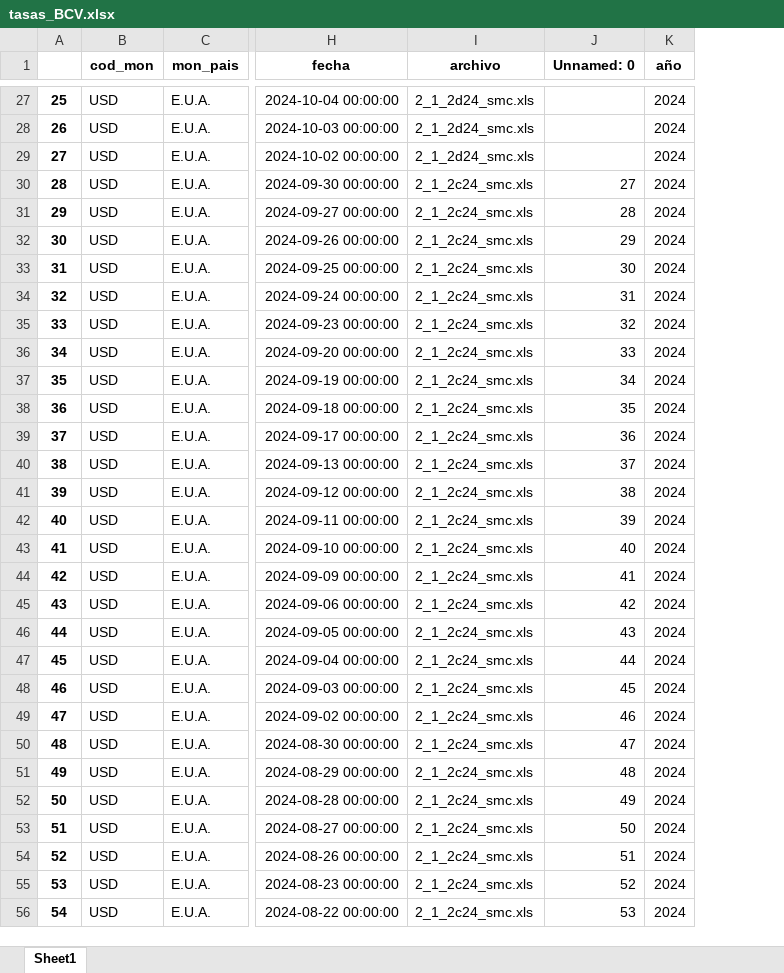
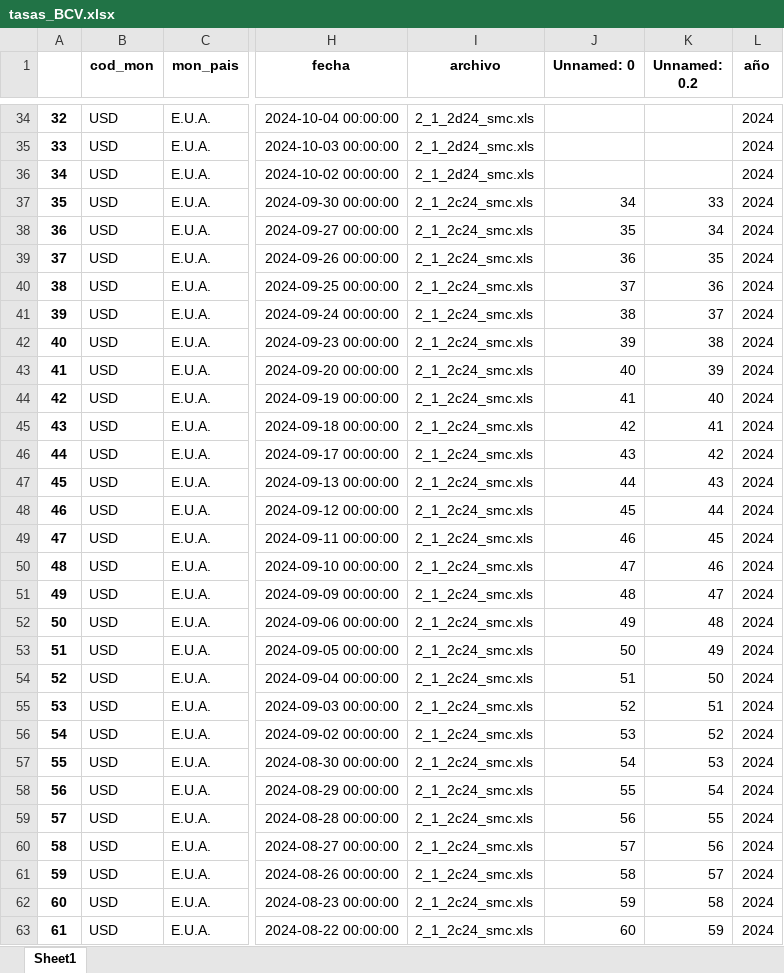
Before and after one commit to jdorantes1987/lacteos-doel, an Excel workbook: scripts/bcv/tasas_BCV.xlsx, sheet Sheet1, drawn as a sheet; only a part is shown, gaps mark what is left out; values as stored, in another font and other column widths than the file's, no borders; addresses are those after the commit; the diff covers the shown part only; the diff names each change by its address in the sheet, - before the commit and + after, or states it on an @@ line.

Commit message:
actualizacion archivo bcv

```diff
--- a/scripts/bcv/tasas_BCV.xlsx (sheet Sheet1)
+++ b/scripts/bcv/tasas_BCV.xlsx (sheet Sheet1)
+column K (Unnamed: 0.2), rows 37-63: 33 | 34 | 35 | 36 | 37 | 38 | 39 | 40 | 41 | 42 | 43 | 44 | 45 | 46 | 47 | 48 | 49 | 50 | 51 | 52 | 53 | 54 | 55 | 56 | 57 | 58 | 59
@@ column A renumbered from row 9 down @@
-J37 (Unnamed: 0): 27
+J37 (Unnamed: 0): 34
-J38 (Unnamed: 0): 28
+J38 (Unnamed: 0): 35
-J39 (Unnamed: 0): 29
+J39 (Unnamed: 0): 36
-J40 (Unnamed: 0): 30
+J40 (Unnamed: 0): 37
-J41 (Unnamed: 0): 31
+J41 (Unnamed: 0): 38
-J42 (Unnamed: 0): 32
+J42 (Unnamed: 0): 39
-J43 (Unnamed: 0): 33
+J43 (Unnamed: 0): 40
-J44 (Unnamed: 0): 34
+J44 (Unnamed: 0): 41
-J45 (Unnamed: 0): 35
+J45 (Unnamed: 0): 42
-J46 (Unnamed: 0): 36
+J46 (Unnamed: 0): 43
-J47 (Unnamed: 0): 37
+J47 (Unnamed: 0): 44
-J48 (Unnamed: 0): 38
+J48 (Unnamed: 0): 45
-J49 (Unnamed: 0): 39
+J49 (Unnamed: 0): 46
-J50 (Unnamed: 0): 40
+J50 (Unnamed: 0): 47
-J51 (Unnamed: 0): 41
+J51 (Unnamed: 0): 48
-J52 (Unnamed: 0): 42
+J52 (Unnamed: 0): 49
-J53 (Unnamed: 0): 43
+J53 (Unnamed: 0): 50
-J54 (Unnamed: 0): 44
+J54 (Unnamed: 0): 51
-J55 (Unnamed: 0): 45
+J55 (Unnamed: 0): 52
-J56 (Unnamed: 0): 46
+J56 (Unnamed: 0): 53
-J57 (Unnamed: 0): 47
+J57 (Unnamed: 0): 54
-J58 (Unnamed: 0): 48
+J58 (Unnamed: 0): 55
-J59 (Unnamed: 0): 49
+J59 (Unnamed: 0): 56
-J60 (Unnamed: 0): 50
+J60 (Unnamed: 0): 57
-J61 (Unnamed: 0): 51
+J61 (Unnamed: 0): 58
-J62 (Unnamed: 0): 52
+J62 (Unnamed: 0): 59
-J63 (Unnamed: 0): 53
+J63 (Unnamed: 0): 60
```
Also changed, not shown: 7 added rows and 1057 edited cells elsewhere in this sheet.
